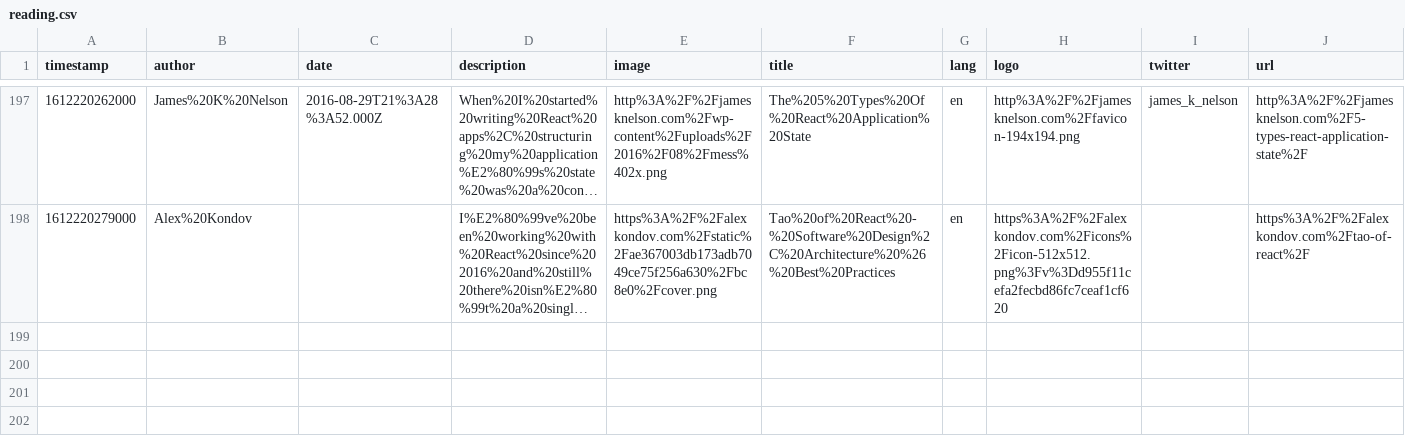
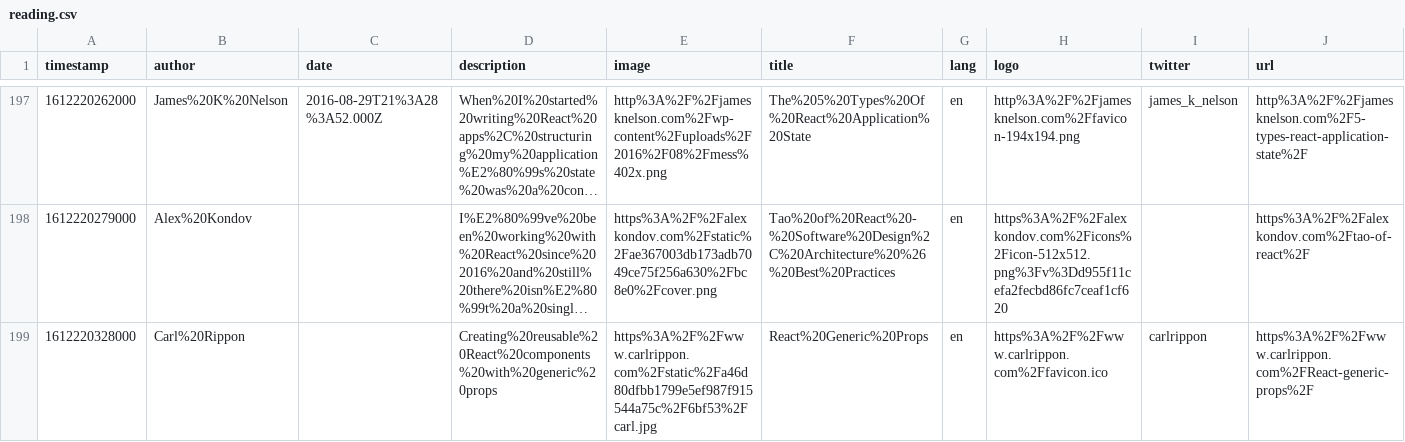
Before and after one commit to eckertalex/database, a CSV file: reading.csv, drawn as a sheet; only a part is shown, gaps mark what is left out; long unchanged cells end in …; the diff names each change by its address in the sheet, - before the commit and + after, or states it on an @@ line.

Commit message:
gitrows: Add https://www.carlrippon.com/React-generic-props/

```diff
--- a/reading.csv
+++ b/reading.csv
+row 199: 1612220328000 | Carl%20Rippon |  | Creating%20reusable%20React%20components%20with%20generic%20props | https%3A%2F%2Fwww.carlrippon.com%2Fstatic%2Fa46d80dfbb1799e5ef987f915544a75c%2F6bf53%2Fcarl.jpg | React%20Generic%20Props | en | https%3A%2F%2Fwww.carlrippon.com%2Ffavicon.ico | carlrippon | https%3A%2F%2Fwww.carlrippon.com%2FReact-generic-props%2F
```
